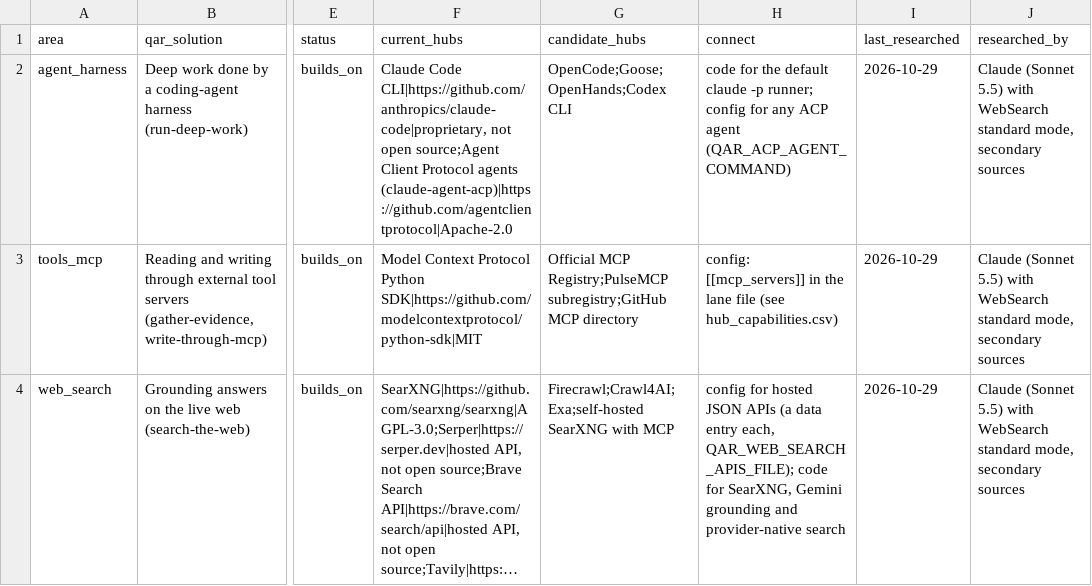
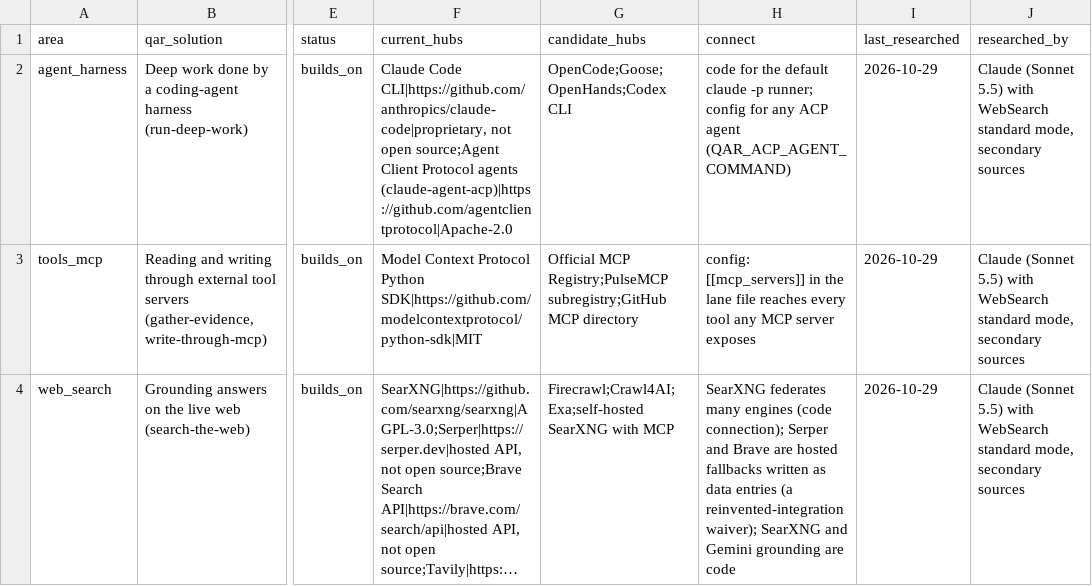
Before and after one commit to SpiritualData/quest-ai-runner, a CSV file: esoi/hubs.csv, drawn as a sheet; only a part is shown, gaps mark what is left out; long unchanged cells end in …; the diff covers the shown part only; the diff names each change by its address in the sheet, - before the commit and + after, or states it on an @@ line.

```diff
--- a/esoi/hubs.csv
+++ b/esoi/hubs.csv
-H3 (connect): …lane file (see hub_capabilities.csv)
+H3 (connect): …lane file reaches every tool any MCP server exposes
-H4 (connect): config for hosted JSON APIs (a data entry each, QAR_WEB_SEARCH_APIS_FILE); code for SearXNG, Gemini grounding and provider-native search
+H4 (connect): SearXNG federates many engines (code connection); Serper and Brave are hosted fallbacks written as data entries (a reinvented-integration waiver); SearXNG and Gemini grounding are code
```
Also changed, not shown: 5 edited cells elsewhere in this file, esoi/hub_capabilities.csv, esoi/hub_findings.csv, 15 other files.
